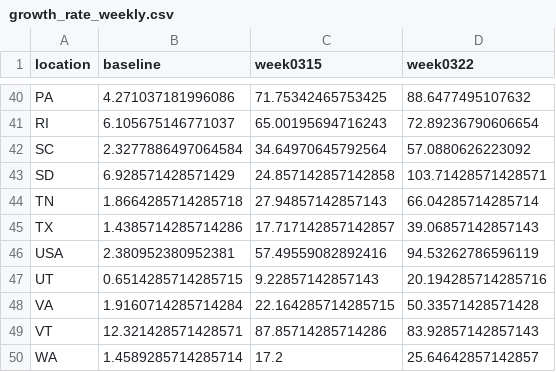
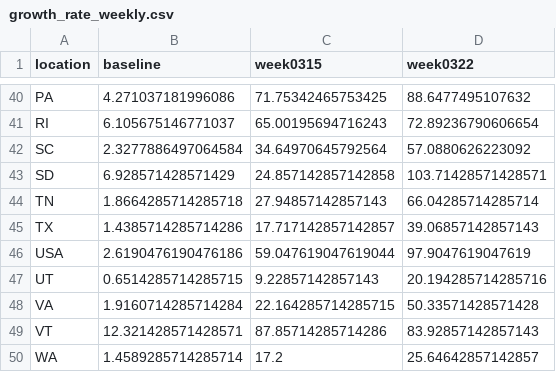
Before and after one commit to paulgp/GoogleTrendsUINowcast, a CSV file: growth_rate_weekly.csv, drawn as a sheet; only a part is shown, gaps mark what is left out.

```diff
--- a/growth_rate_weekly.csv
+++ b/growth_rate_weekly.csv
@@ -45,3 +45,3 @@ TN,1.8664285714285718,27.94857142857143,66.04285714285714
 TX,1.4385714285714286,17.717142857142857,39.06857142857143
-USA,2.380952380952381,57.49559082892416,94.53262786596119
+USA,2.6190476190476186,59.047619047619044,97.9047619047619
 UT,0.6514285714285715,9.22857142857143,20.194285714285716
```
Also changed, not shown: data/plot_data_ntl.csv, 2 other files.
